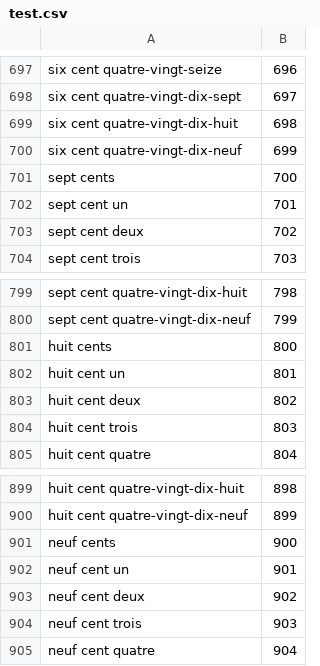
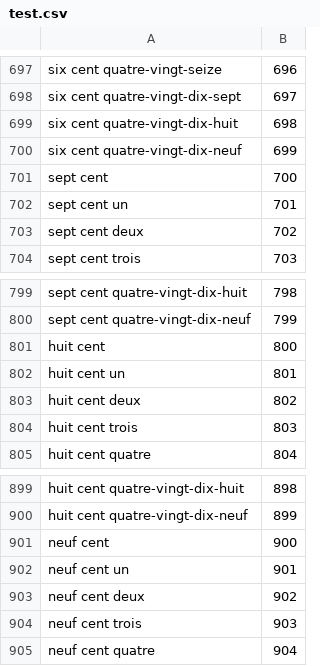
Before and after one commit to ruslanonly/msvkpo, a CSV file: src/entities/FrenchNumberals/Compiler/__tests__/test.csv, drawn as a sheet; only a part is shown, gaps mark what is left out; the diff covers the shown part only.

```diff
--- a/src/entities/FrenchNumberals/Compiler/__tests__/test.csv
+++ b/src/entities/FrenchNumberals/Compiler/__tests__/test.csv
@@ -700,3 +700,3 @@ six cent quatre-vingt-dix-huit,698
 six cent quatre-vingt-dix-neuf,699
-sept cents,700
+sept cent,700
 sept cent un,701
@@ -800,3 +800,3 @@ sept cent quatre-vingt-dix-huit,798
 sept cent quatre-vingt-dix-neuf,799
-huit cents,800
+huit cent,800
 huit cent un,801
@@ -900,3 +900,3 @@ huit cent quatre-vingt-dix-huit,898
 huit cent quatre-vingt-dix-neuf,899
-neuf cents,900
+neuf cent,900
 neuf cent un,901
```
Also changed, not shown: 5 edited cells elsewhere in this file, 8 other files.
